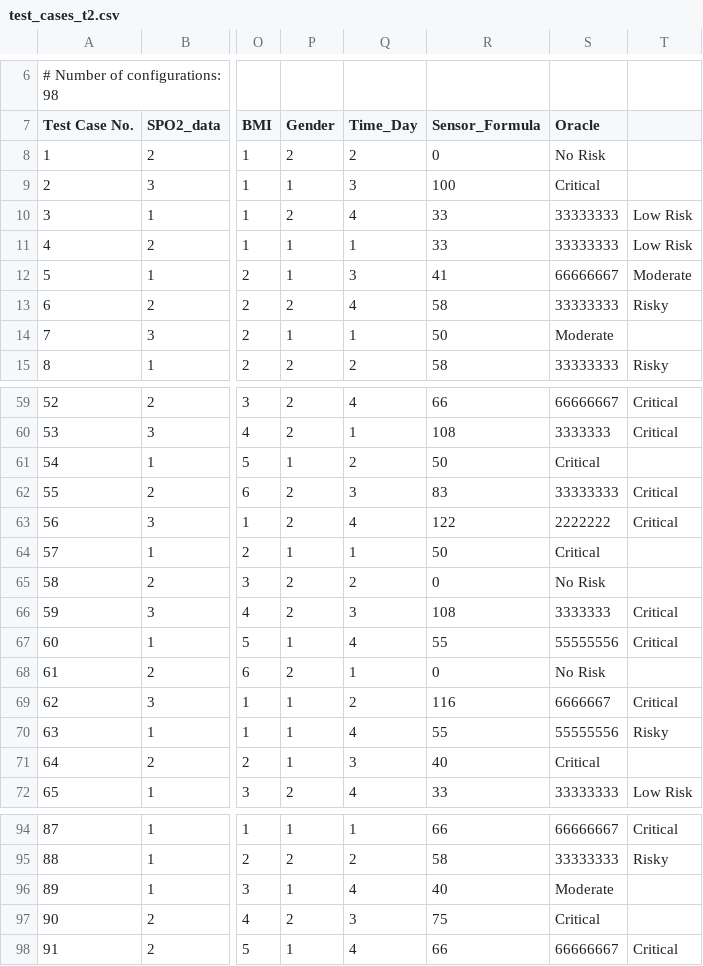
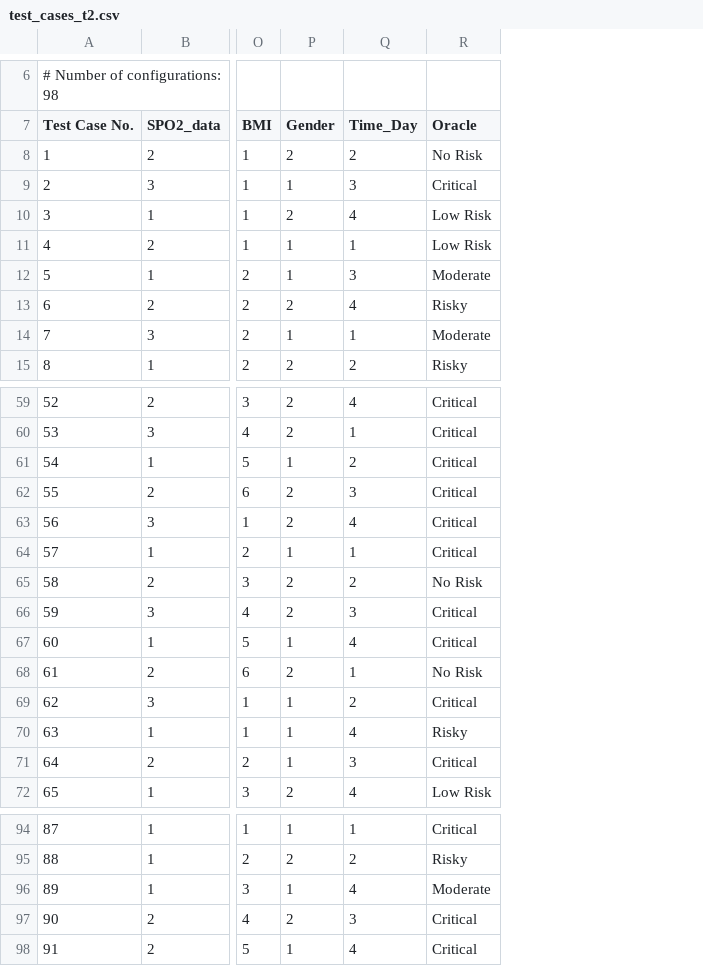
Before and after one commit to rdinizcal/ct4bsn-replication_package, a CSV file: test_cases/test_cases_t2.csv, drawn as a sheet; only a part is shown, gaps mark what is left out; removed rows and columns are numbered as before the commit, all else as after; the diff covers the shown part only; the diff names each change by its address in the sheet, - before the commit and + after, or states it on an @@ line.

Commit message:
now i deleted the proper column

```diff
--- a/test_cases/test_cases_t2.csv
+++ b/test_cases/test_cases_t2.csv
-column R (Sensor_Formula), rows 8-15: 0 | 100 | 33 | 33 | 41 | 58 | 50 | 58; rows 59-72: 66 | 108 | 50 | 83 | 122 | 50 | 0 | 108 | 55 | 0 | 116 | 55 | 40 | 33; rows 94-98: 66 | 58 | 40 | 75 | 66
-column S (Oracle), rows 8-15: No Risk | Critical | 33333333 | 33333333 | 66666667 | 33333333 | Moderate | 33333333; rows 59-72: 66666667 | 3333333 | Critical | 33333333 | 2222222 | Critical | No Risk | 3333333 | 55555556 | No Risk | 6666667 | 55555556 | Critical | 33333333; rows 94-98: 66666667 | 33333333 | Moderate | Critical | 66666667
-R7: (empty)
+R7: Oracle
-R8 (Oracle): (empty)
+R8 (Oracle): No Risk
-R9 (Oracle): (empty)
+R9 (Oracle): Critical
-R14 (Oracle): (empty)
+R14 (Oracle): Moderate
-R61 (Oracle): (empty)
+R61 (Oracle): Critical
-R64 (Oracle): (empty)
+R64 (Oracle): Critical
-R65 (Oracle): (empty)
+R65 (Oracle): No Risk
-R68 (Oracle): (empty)
+R68 (Oracle): No Risk
-R71 (Oracle): (empty)
+R71 (Oracle): Critical
-R96 (Oracle): (empty)
+R96 (Oracle): Moderate
-R97 (Oracle): (empty)
+R97 (Oracle): Critical
```
Also changed, not shown: 13 edited cells elsewhere in this file.
